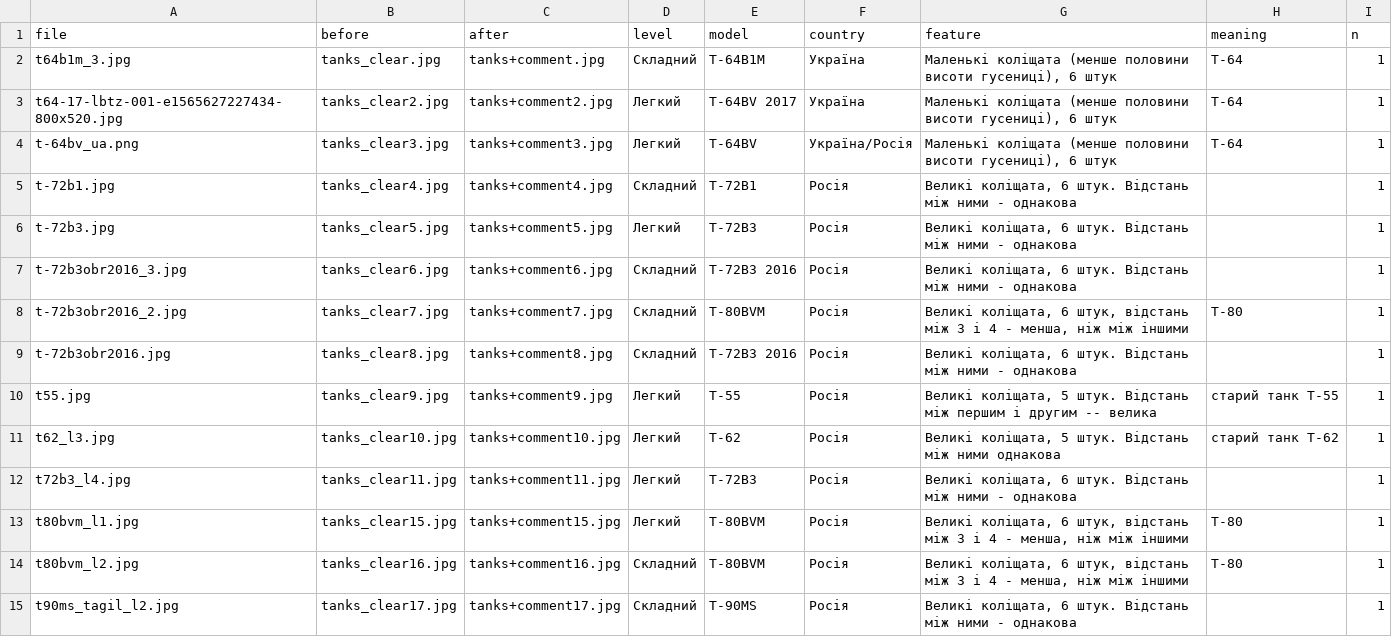
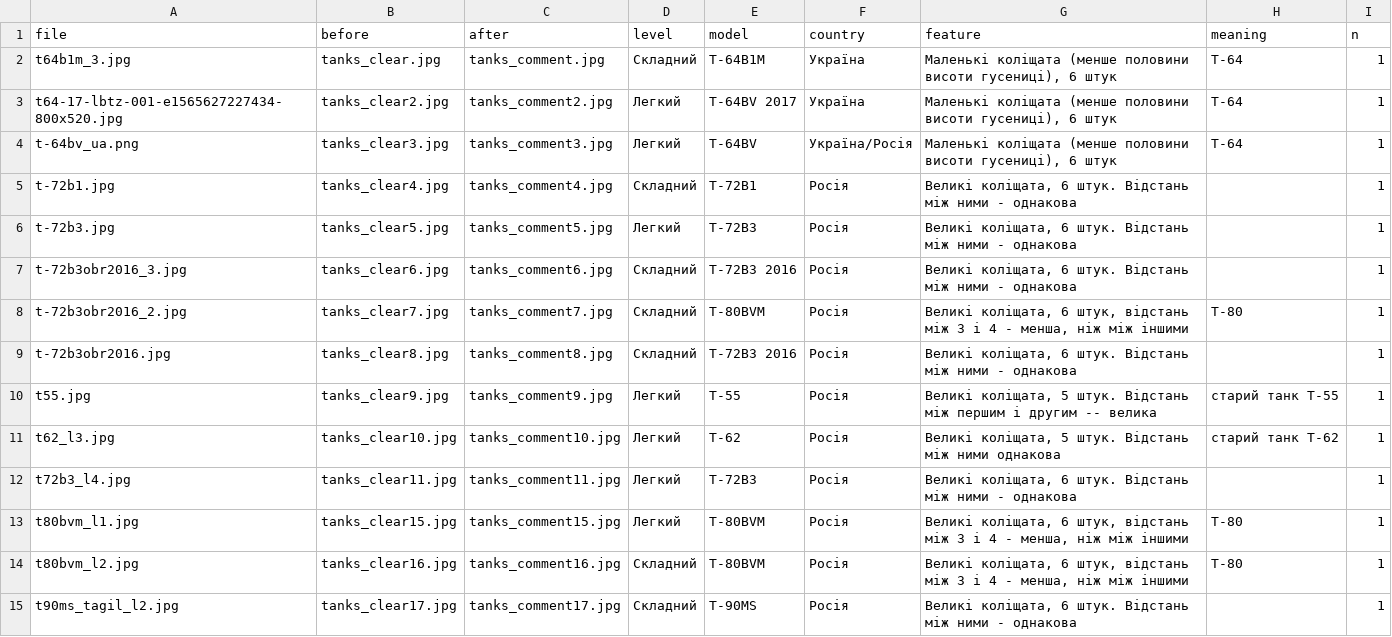
Before and after one commit to texty/tanks_game, a CSV file: data/data.csv, drawn as a sheet; only a part is shown; the diff covers the shown part only.

```diff
--- a/data/data.csv
+++ b/data/data.csv
@@ -1,15 +1,15 @@
 "file","before","after","level","model","country","feature","meaning","n"
-"t64b1m_3.jpg","tanks_clear.jpg","tanks+comment.jpg","Складний","T-64B1M","Україна","Маленькі коліщата (менше половини висоти гусениці), 6 штук","T-64",1
-"t64-17-lbtz-001-e1565627227434-800x520.jpg","tanks_clear2.jpg","tanks+comment2.jpg","Легкий","T-64BV 2017","Україна","Маленькі коліщата (менше половини висоти гусениці), 6 штук","T-64",1
-"t-64bv_ua.png","tanks_clear3.jpg","tanks+comment3.jpg","Легкий","T-64BV","Україна/Росія","Маленькі коліщата (менше половини висоти гусениці), 6 штук","T-64",1
-"t-72b1.jpg","tanks_clear4.jpg","tanks+comment4.jpg","Складний","T-72B1","Росія","Великі коліщата, 6 штук. Відстань між ними - однакова","",1
-"t-72b3.jpg","tanks_clear5.jpg","tanks+comment5.jpg","Легкий","T-72B3","Росія","Великі коліщата, 6 штук. Відстань між ними - однакова","",1
-"t-72b3obr2016_3.jpg","tanks_clear6.jpg","tanks+comment6.jpg","Складний","T-72B3 2016","Росія","Великі коліщата, 6 штук. Відстань між ними - однакова","",1
-"t-72b3obr2016_2.jpg","tanks_clear7.jpg","tanks+comment7.jpg","Складний","T-80BVM","Росія","Великі коліщата, 6 штук, відстань між 3 і 4 - менша, ніж між іншими","T-80",1
-"t-72b3obr2016.jpg","tanks_clear8.jpg","tanks+comment8.jpg","Складний","T-72B3 2016","Росія","Великі коліщата, 6 штук. Відстань між ними - однакова","",1
-"t55.jpg","tanks_clear9.jpg","tanks+comment9.jpg","Легкий","T-55","Росія","Великі коліщата, 5 штук. Відстань між першим і другим -- велика","старий танк T-55",1
-"t62_l3.jpg","tanks_clear10.jpg","tanks+comment10.jpg","Легкий","T-62","Росія","Великі коліщата, 5 штук. Відстань між ними однакова","старий танк T-62",1
-"t72b3_l4.jpg","tanks_clear11.jpg","tanks+comment11.jpg","Легкий","T-72B3","Росія","Великі коліщата, 6 штук. Відстань між ними - однакова","",1
-"t80bvm_l1.jpg","tanks_clear15.jpg","tanks+comment15.jpg","Легкий","T-80BVM","Росія","Великі коліщата, 6 штук, відстань між 3 і 4 - менша, ніж між іншими","T-80",1
-"t80bvm_l2.jpg","tanks_clear16.jpg","tanks+comment16.jpg","Складний","T-80BVM","Росія","Великі коліщата, 6 штук, відстань між 3 і 4 - менша, ніж між іншими","T-80",1
-"t90ms_tagil_l2.jpg","tanks_clear17.jpg","tanks+comment17.jpg","Складний","T-90MS","Росія","Великі коліщата, 6 штук. Відстань між ними - однакова","",1
+"t64b1m_3.jpg","tanks_clear.jpg","tanks_comment.jpg","Складний","T-64B1M","Україна","Маленькі коліщата (менше половини висоти гусениці), 6 штук","T-64",1
+"t64-17-lbtz-001-e1565627227434-800x520.jpg","tanks_clear2.jpg","tanks_comment2.jpg","Легкий","T-64BV 2017","Україна","Маленькі коліщата (менше половини висоти гусениці), 6 штук","T-64",1
+"t-64bv_ua.png","tanks_clear3.jpg","tanks_comment3.jpg","Легкий","T-64BV","Україна/Росія","Маленькі коліщата (менше половини висоти гусениці), 6 штук","T-64",1
+"t-72b1.jpg","tanks_clear4.jpg","tanks_comment4.jpg","Складний","T-72B1","Росія","Великі коліщата, 6 штук. Відстань між ними - однакова","",1
+"t-72b3.jpg","tanks_clear5.jpg","tanks_comment5.jpg","Легкий","T-72B3","Росія","Великі коліщата, 6 штук. Відстань між ними - однакова","",1
+"t-72b3obr2016_3.jpg","tanks_clear6.jpg","tanks_comment6.jpg","Складний","T-72B3 2016","Росія","Великі коліщата, 6 штук. Відстань між ними - однакова","",1
+"t-72b3obr2016_2.jpg","tanks_clear7.jpg","tanks_comment7.jpg","Складний","T-80BVM","Росія","Великі коліщата, 6 штук, відстань між 3 і 4 - менша, ніж між іншими","T-80",1
+"t-72b3obr2016.jpg","tanks_clear8.jpg","tanks_comment8.jpg","Складний","T-72B3 2016","Росія","Великі коліщата, 6 штук. Відстань між ними - однакова","",1
+"t55.jpg","tanks_clear9.jpg","tanks_comment9.jpg","Легкий","T-55","Росія","Великі коліщата, 5 штук. Відстань між першим і другим -- велика","старий танк T-55",1
+"t62_l3.jpg","tanks_clear10.jpg","tanks_comment10.jpg","Легкий","T-62","Росія","Великі коліщата, 5 штук. Відстань між ними однакова","старий танк T-62",1
+"t72b3_l4.jpg","tanks_clear11.jpg","tanks_comment11.jpg","Легкий","T-72B3","Росія","Великі коліщата, 6 штук. Відстань між ними - однакова","",1
+"t80bvm_l1.jpg","tanks_clear15.jpg","tanks_comment15.jpg","Легкий","T-80BVM","Росія","Великі коліщата, 6 штук, відстань між 3 і 4 - менша, ніж між іншими","T-80",1
+"t80bvm_l2.jpg","tanks_clear16.jpg","tanks_comment16.jpg","Складний","T-80BVM","Росія","Великі коліщата, 6 штук, відстань між 3 і 4 - менша, ніж між іншими","T-80",1
+"t90ms_tagil_l2.jpg","tanks_clear17.jpg","tanks_comment17.jpg","Складний","T-90MS","Росія","Великі коліщата, 6 штук. Відстань між ними - однакова","",1
```
Also changed, not shown: 56 edited cells elsewhere in this file, 27 other files.
